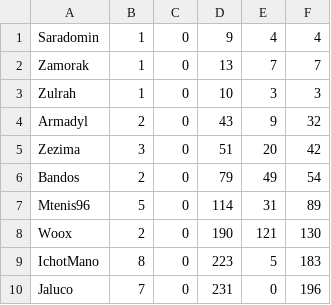
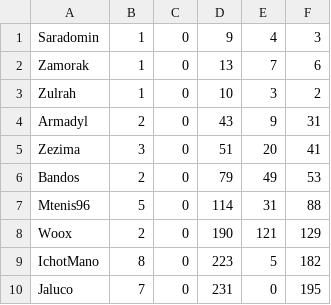
Before and after one commit to C0sch0/CPU, a CSV file: test_2_output_np.csv, drawn as a sheet.

```diff
--- a/test_2_output_np.csv
+++ b/test_2_output_np.csv
@@ -1,10 +1,10 @@
-Saradomin,1,0,9,4,4
-Zamorak,1,0,13,7,7
-Zulrah,1,0,10,3,3
-Armadyl,2,0,43,9,32
-Zezima,3,0,51,20,42
-Bandos,2,0,79,49,54
-Mtenis96,5,0,114,31,89
-Woox,2,0,190,121,130
-IchotMano,8,0,223,5,183
-Jaluco,7,0,231,0,196
+Saradomin,1,0,9,4,3
+Zamorak,1,0,13,7,6
+Zulrah,1,0,10,3,2
+Armadyl,2,0,43,9,31
+Zezima,3,0,51,20,41
+Bandos,2,0,79,49,53
+Mtenis96,5,0,114,31,88
+Woox,2,0,190,121,129
+IchotMano,8,0,223,5,182
+Jaluco,7,0,231,0,195
```
Also changed, not shown: 15 other files.
